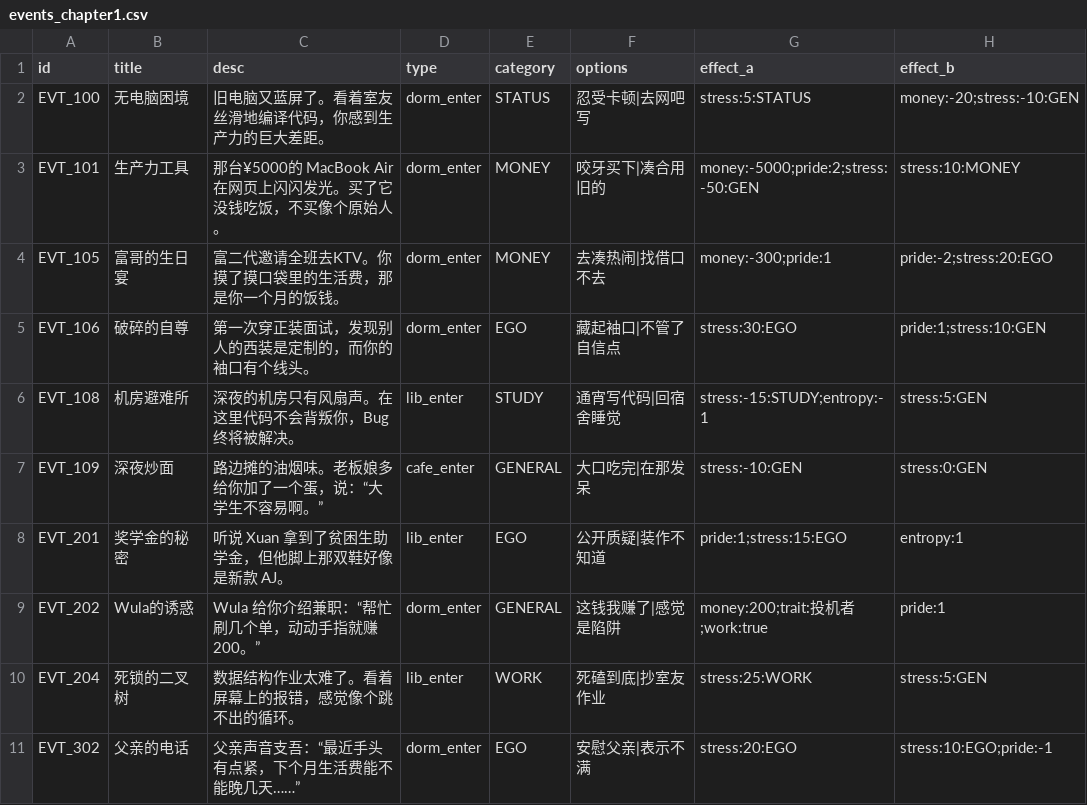
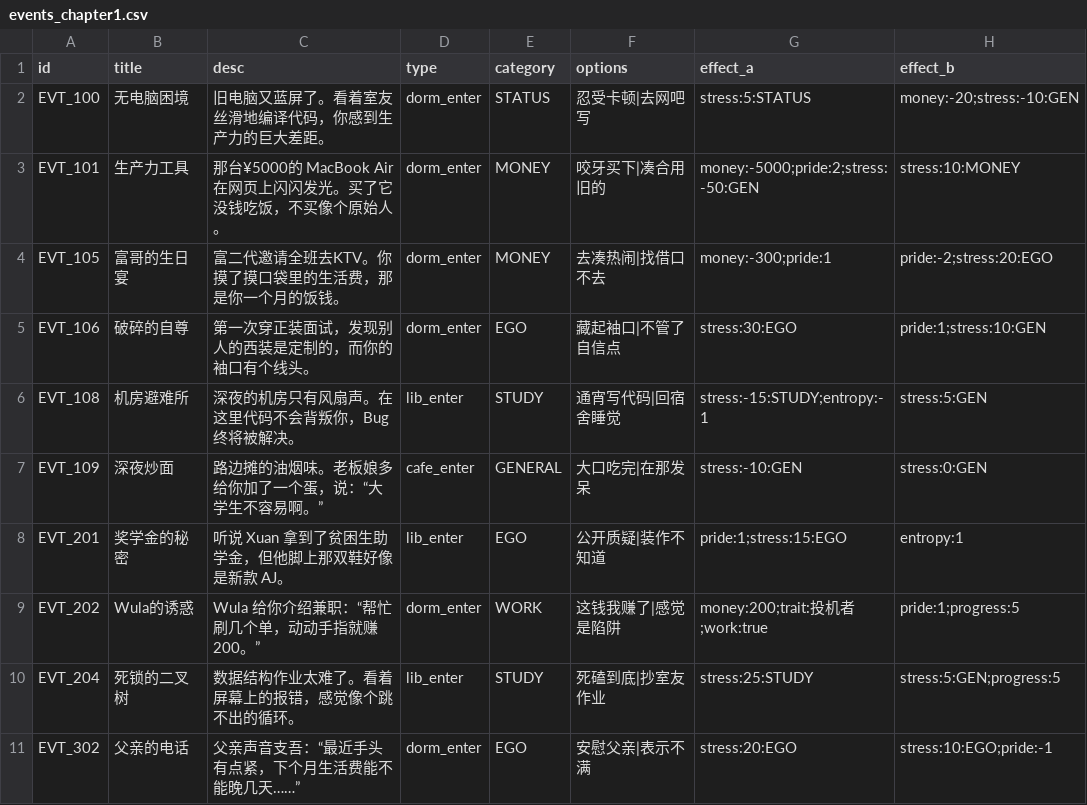
Before and after one commit to robertzq/project-refactor, a CSV file: Data/events_chapter1.csv, drawn as a sheet.

```diff
--- a/Data/events_chapter1.csv
+++ b/Data/events_chapter1.csv
@@ -8,4 +8,4 @@ EVT_109,深夜炒面,路边摊的油烟味。老板娘多给你加了一个蛋
 EVT_201,奖学金的秘密,听说 Xuan 拿到了贫困生助学金，但他脚上那双鞋好像是新款 AJ。,lib_enter,EGO,公开质疑|装作不知道,pride:1;stress:15:EGO,entropy:1
-EVT_202,Wula的诱惑,Wula 给你介绍兼职：“帮忙刷几个单，动动手指就赚200。”,dorm_enter,GENERAL,这钱我赚了|感觉是陷阱,money:200;trait:投机者;work:true,pride:1
-EVT_204,死锁的二叉树,数据结构作业太难了。看着屏幕上的报错，感觉像个跳不出的循环。,lib_enter,WORK,死磕到底|抄室友作业,stress:25:WORK,stress:5:GEN
+EVT_202,Wula的诱惑,Wula 给你介绍兼职：“帮忙刷几个单，动动手指就赚200。”,dorm_enter,WORK,这钱我赚了|感觉是陷阱,money:200;trait:投机者;work:true,pride:1;progress:5
+EVT_204,死锁的二叉树,数据结构作业太难了。看着屏幕上的报错，感觉像个跳不出的循环。,lib_enter,STUDY,死磕到底|抄室友作业,stress:25:STUDY,stress:5:GEN;progress:5
 EVT_302,父亲的电话,父亲声音支吾：“最近手头有点紧，下个月生活费能不能晚几天……”,dorm_enter,EGO,安慰父亲|表示不满,stress:20:EGO,stress:10:EGO;pride:-1
```
Also changed, not shown: 4 other files.
